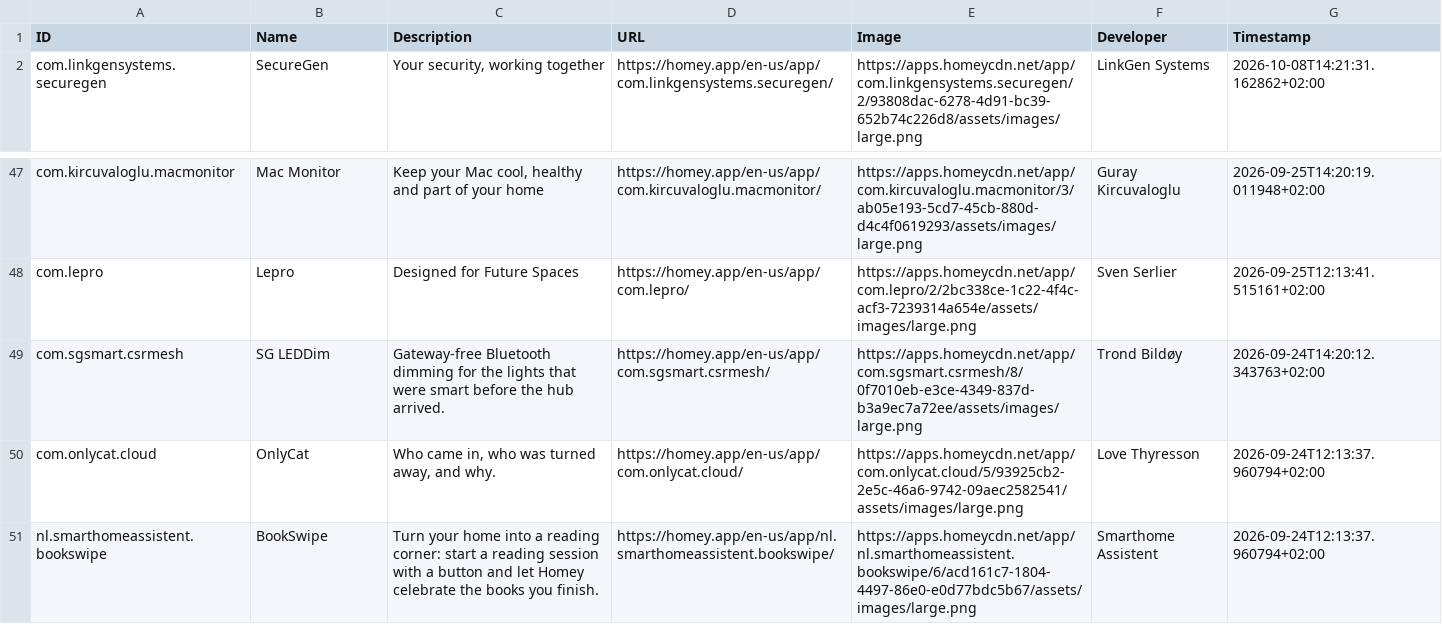
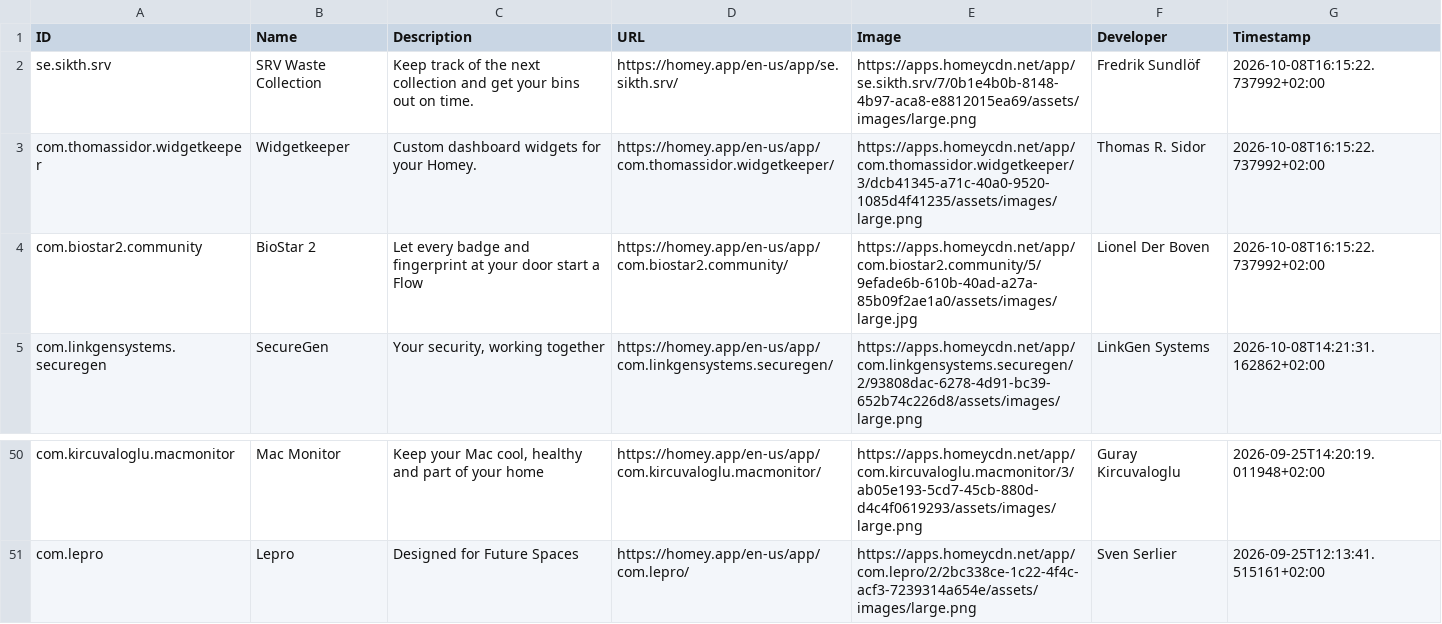
Before and after one commit to bennokress/rss-feeds, a TSV file: Homey App Store - New Apps/articles.tsv, drawn as a sheet; only a part is shown, gaps mark what is left out; removed rows and columns are numbered as before the commit, all else as after; the diff names each change by its address in the sheet, - before the commit and + after, or states it on an @@ line.

```diff
--- a/Homey App Store - New Apps/articles.tsv
+++ b/Homey App Store - New Apps/articles.tsv
+row 2: se.sikth.srv | SRV Waste Collection | Keep track of the next collection and get your bins out on time. | https://homey.app/en-us/app/se.sikth.srv/ | https://apps.homeycdn.net/app/se.sikth.srv/7/0b1e4b0b-8148-4b97-aca8-e8812015ea69/assets/images/large.png | Fredrik Sundlöf | 2026-10-08T16:15:22.737992+02:00
+row 3: com.thomassidor.widgetkeeper | Widgetkeeper | Custom dashboard widgets for your Homey. | https://homey.app/en-us/app/com.thomassidor.widgetkeeper/ | https://apps.homeycdn.net/app/com.thomassidor.widgetkeeper/3/dcb41345-a71c-40a0-9520-1085d4f41235/assets/images/large.png | Thomas R. Sidor | 2026-10-08T16:15:22.737992+02:00
+row 4: com.biostar2.community | BioStar 2 | Let every badge and fingerprint at your door start a Flow | https://homey.app/en-us/app/com.biostar2.community/ | https://apps.homeycdn.net/app/com.biostar2.community/5/9efade6b-610b-40ad-a27a-85b09f2ae1a0/assets/images/large.jpg | Lionel Der Boven | 2026-10-08T16:15:22.737992+02:00
-row 49: com.sgsmart.csrmesh | SG LEDDim | Gateway-free Bluetooth dimming for the lights that were smart before the hub arrived. | https://homey.app/en-us/app/com.sgsmart.csrmesh/ | https://apps.homeycdn.net/app/com.sgsmart.csrmesh/8/0f7010eb-e3ce-4349-837d-b3a9ec7a72ee/assets/images/large.png | Trond Bildøy | 2026-09-24T14:20:12.343763+02:00
-row 50: com.onlycat.cloud | OnlyCat | Who came in, who was turned away, and why. | https://homey.app/en-us/app/com.onlycat.cloud/ | https://apps.homeycdn.net/app/com.onlycat.cloud/5/93925cb2-2e5c-46a6-9742-09aec2582541/assets/images/large.png | Love Thyresson | 2026-09-24T12:13:37.960794+02:00
-row 51: nl.smarthomeassistent.bookswipe | BookSwipe | Turn your home into a reading corner: start a reading session with a button and let Homey celebrate the books you finish. | https://homey.app/en-us/app/nl.smarthomeassistent.bookswipe/ | https://apps.homeycdn.net/app/nl.smarthomeassistent.bookswipe/6/acd161c7-1804-4497-86e0-e0d77bdc5b67/assets/images/large.png | Smarthome Assistent | 2026-09-24T12:13:37.960794+02:00
```
Also changed, not shown: 1 other file.
